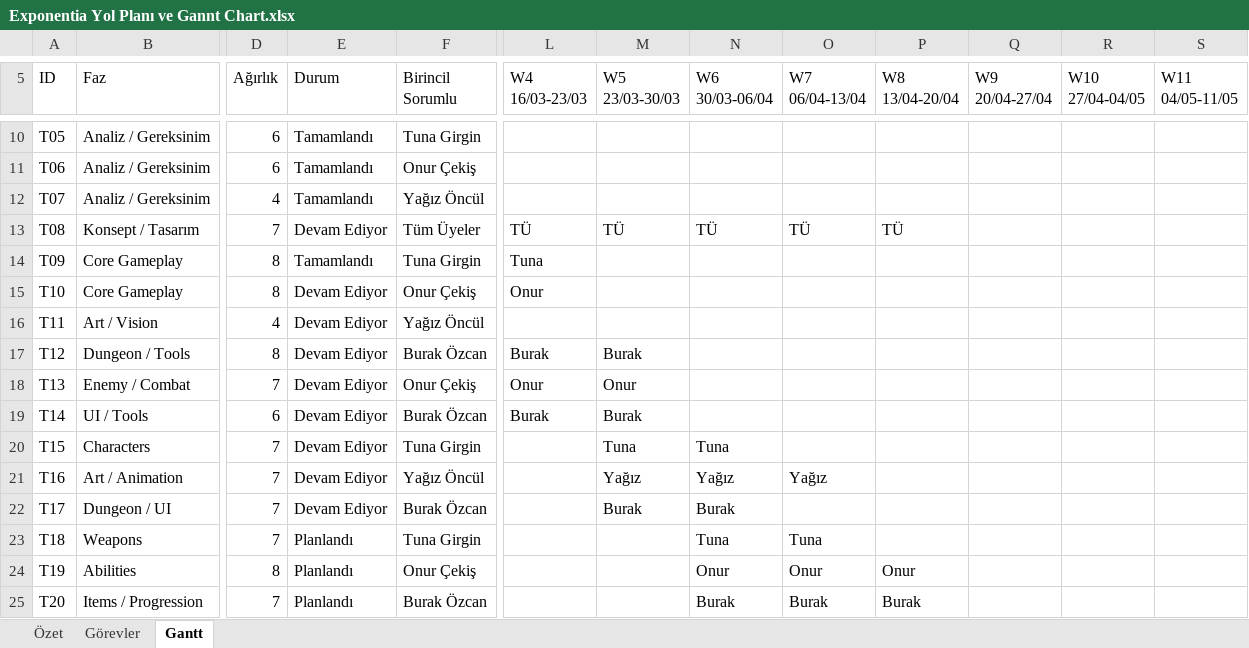
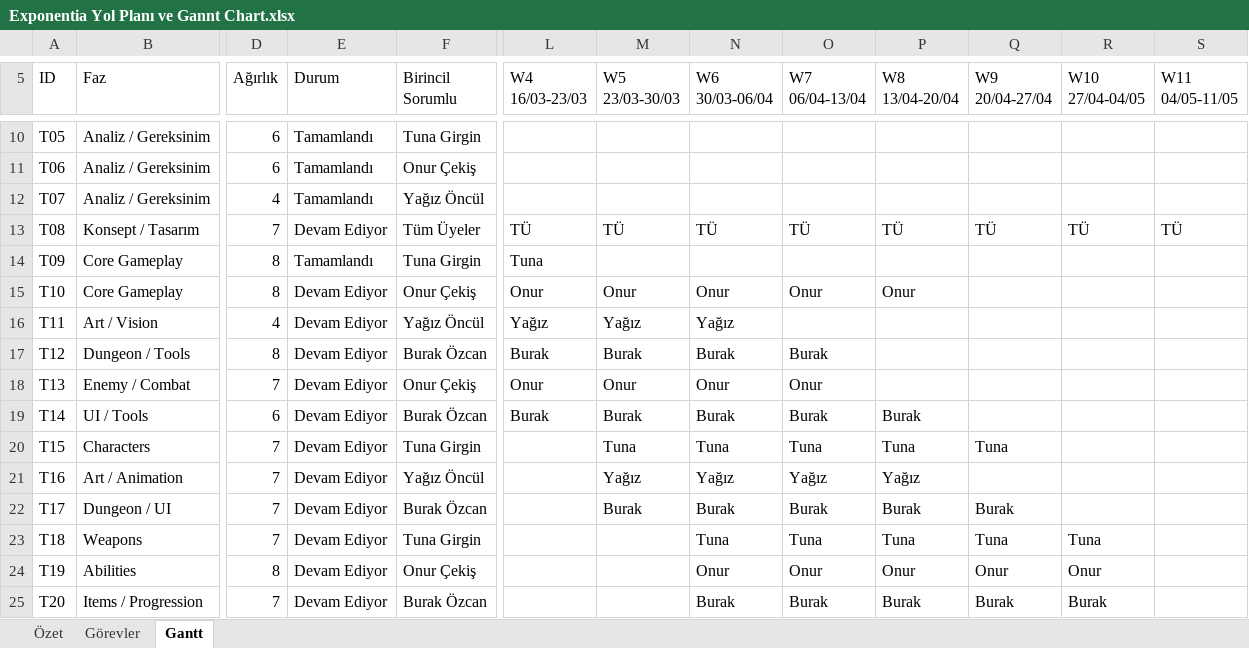
Before and after one commit to SenseiTuna/YMH212-Exponentia, an Excel workbook: Exponentia Yol Planı ve Gannt Chart.xlsx, sheet Gantt, drawn as a sheet; only a part is shown, gaps mark what is left out; values as stored, in another font and other column widths than the file's, no cell formats; the diff covers the shown part only; the diff names each change by its address in the sheet, - before the commit and + after, or states it on an @@ line.

```diff
--- a/Exponentia Yol Planı ve Gannt Chart.xlsx (sheet Gantt)
+++ b/Exponentia Yol Planı ve Gannt Chart.xlsx (sheet Gantt)
-Q13 (W9 20/04-27/04): (empty)
+Q13 (W9 20/04-27/04): TÜ
-R13 (W10 27/04-04/05): (empty)
+R13 (W10 27/04-04/05): TÜ
-S13 (W11 04/05-11/05): (empty)
+S13 (W11 04/05-11/05): TÜ
-M15 (W5 23/03-30/03): (empty)
+M15 (W5 23/03-30/03): Onur
-N15 (W6 30/03-06/04): (empty)
+N15 (W6 30/03-06/04): Onur
-O15 (W7 06/04-13/04): (empty)
+O15 (W7 06/04-13/04): Onur
-P15 (W8 13/04-20/04): (empty)
+P15 (W8 13/04-20/04): Onur
-L16 (W4 16/03-23/03): (empty)
+L16 (W4 16/03-23/03): Yağız
-M16 (W5 23/03-30/03): (empty)
+M16 (W5 23/03-30/03): Yağız
-N16 (W6 30/03-06/04): (empty)
+N16 (W6 30/03-06/04): Yağız
-N17 (W6 30/03-06/04): (empty)
+N17 (W6 30/03-06/04): Burak
-O17 (W7 06/04-13/04): (empty)
+O17 (W7 06/04-13/04): Burak
-N18 (W6 30/03-06/04): (empty)
+N18 (W6 30/03-06/04): Onur
-O18 (W7 06/04-13/04): (empty)
+O18 (W7 06/04-13/04): Onur
-N19 (W6 30/03-06/04): (empty)
+N19 (W6 30/03-06/04): Burak
-O19 (W7 06/04-13/04): (empty)
+O19 (W7 06/04-13/04): Burak
-P19 (W8 13/04-20/04): (empty)
+P19 (W8 13/04-20/04): Burak
-O20 (W7 06/04-13/04): (empty)
+O20 (W7 06/04-13/04): Tuna
-P20 (W8 13/04-20/04): (empty)
+P20 (W8 13/04-20/04): Tuna
-Q20 (W9 20/04-27/04): (empty)
+Q20 (W9 20/04-27/04): Tuna
-P21 (W8 13/04-20/04): (empty)
+P21 (W8 13/04-20/04): Yağız
-O22 (W7 06/04-13/04): (empty)
+O22 (W7 06/04-13/04): Burak
-P22 (W8 13/04-20/04): (empty)
+P22 (W8 13/04-20/04): Burak
-Q22 (W9 20/04-27/04): (empty)
+Q22 (W9 20/04-27/04): Burak
-E23:E25 (Durum): Planlandı
+E23:E25 (Durum): Devam Ediyor
-P23 (W8 13/04-20/04): (empty)
+P23 (W8 13/04-20/04): Tuna
-Q23 (W9 20/04-27/04): (empty)
+Q23 (W9 20/04-27/04): Tuna
-R23 (W10 27/04-04/05): (empty)
+R23 (W10 27/04-04/05): Tuna
-Q24 (W9 20/04-27/04): (empty)
+Q24 (W9 20/04-27/04): Onur
-R24 (W10 27/04-04/05): (empty)
+R24 (W10 27/04-04/05): Onur
-Q25 (W9 20/04-27/04): (empty)
+Q25 (W9 20/04-27/04): Burak
-R25 (W10 27/04-04/05): (empty)
+R25 (W10 27/04-04/05): Burak
```
Also changed, not shown: 14 edited cells elsewhere in this sheet, sheet Görevler, sheet Özet, cell formats.
